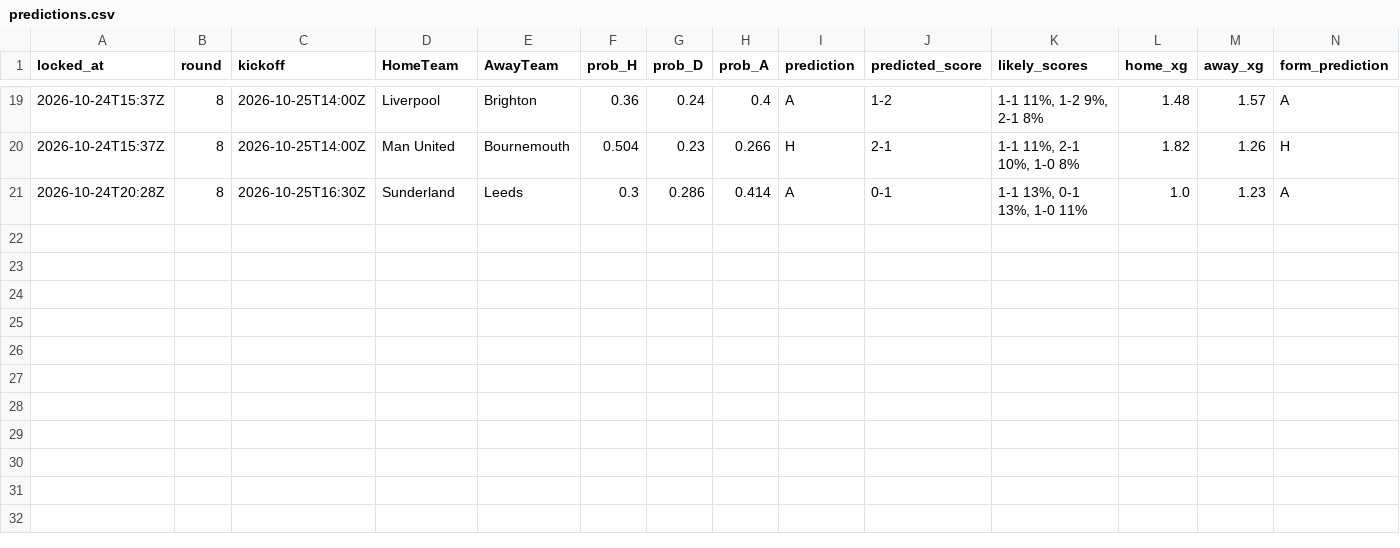
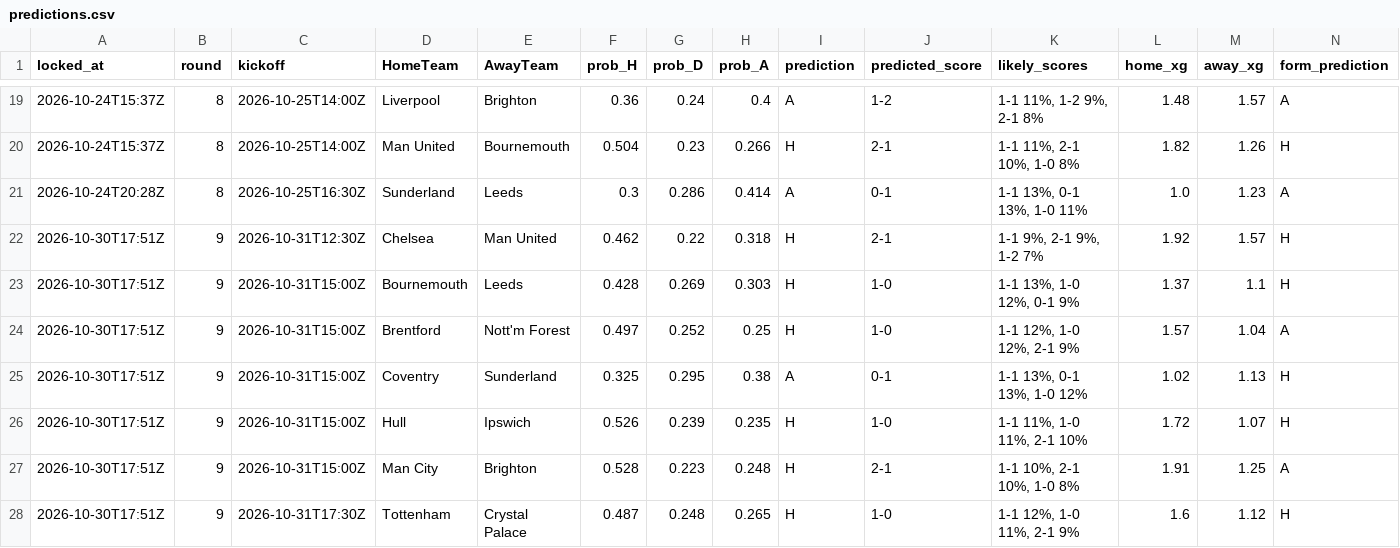
Before and after one commit to azwadtahmid/PremierLeaguePredictor, a CSV file: results/predictions.csv, drawn as a sheet; only a part is shown, gaps mark what is left out; rows hold the shown columns only; the diff names each change by its address in the sheet, - before the commit and + after, or states it on an @@ line.

```diff
--- a/results/predictions.csv
+++ b/results/predictions.csv
+row 22: 2026-10-30T17:51Z | 9 | 2026-10-31T12:30Z | Chelsea | Man United | 0.462 | 0.22 | 0.318 | H | 2-1 | 1-1 9%, 2-1 9%, 1-2 7% | 1.92 | 1.57 | H
+row 23: 2026-10-30T17:51Z | 9 | 2026-10-31T15:00Z | Bournemouth | Leeds | 0.428 | 0.269 | 0.303 | H | 1-0 | 1-1 13%, 1-0 12%, 0-1 9% | 1.37 | 1.1 | H
+row 24: 2026-10-30T17:51Z | 9 | 2026-10-31T15:00Z | Brentford | Nott'm Forest | 0.497 | 0.252 | 0.25 | H | 1-0 | 1-1 12%, 1-0 12%, 2-1 9% | 1.57 | 1.04 | A
+row 25: 2026-10-30T17:51Z | 9 | 2026-10-31T15:00Z | Coventry | Sunderland | 0.325 | 0.295 | 0.38 | A | 0-1 | 1-1 13%, 0-1 13%, 1-0 12% | 1.02 | 1.13 | H
+row 26: 2026-10-30T17:51Z | 9 | 2026-10-31T15:00Z | Hull | Ipswich | 0.526 | 0.239 | 0.235 | H | 1-0 | 1-1 11%, 1-0 11%, 2-1 10% | 1.72 | 1.07 | H
+row 27: 2026-10-30T17:51Z | 9 | 2026-10-31T15:00Z | Man City | Brighton | 0.528 | 0.223 | 0.248 | H | 2-1 | 1-1 10%, 2-1 10%, 1-0 8% | 1.91 | 1.25 | A
+row 28: 2026-10-30T17:51Z | 9 | 2026-10-31T17:30Z | Tottenham | Crystal Palace | 0.487 | 0.248 | 0.265 | H | 1-0 | 1-1 12%, 1-0 11%, 2-1 9% | 1.6 | 1.12 | H
```
Also changed, not shown: 1 other file.
